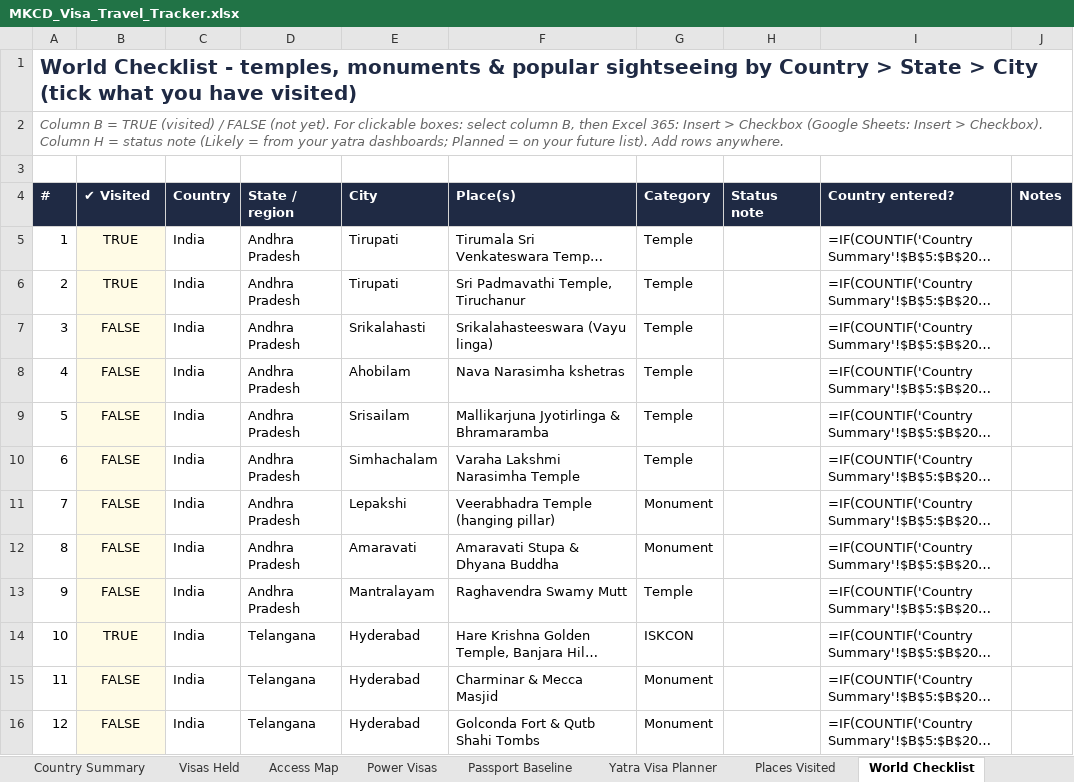
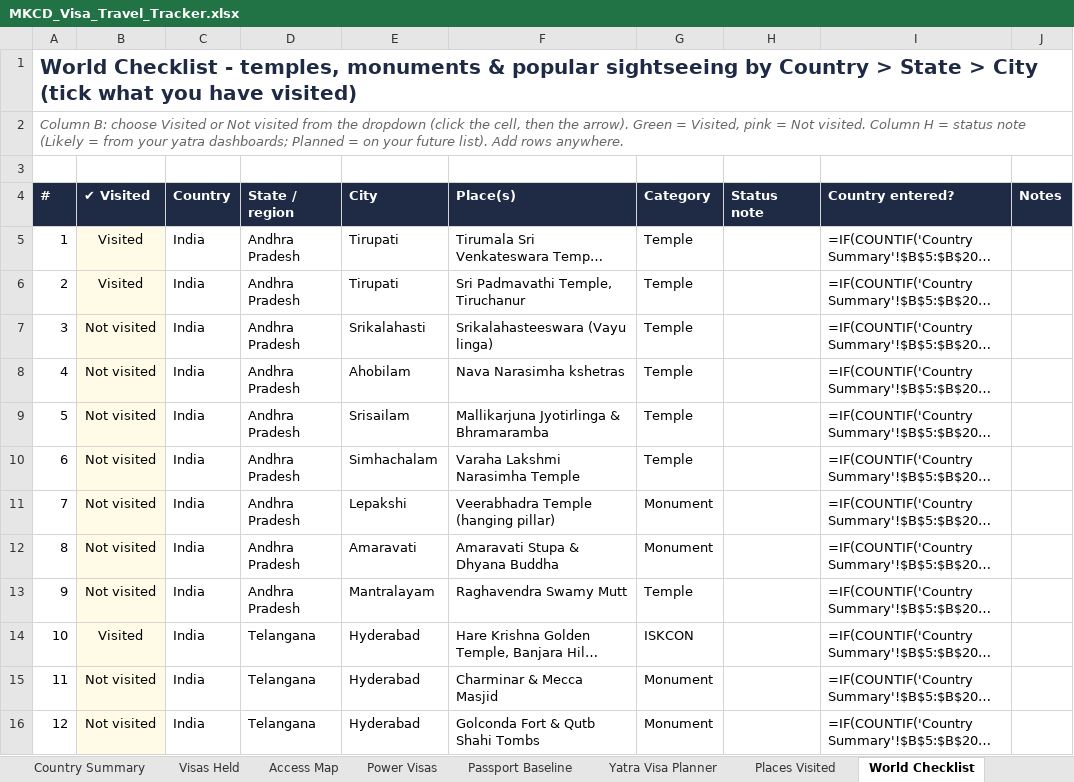
Before and after one commit to mkcdasa/YatraContentSeptember2026, an Excel workbook: docs/visa-travel/MKCD_Visa_Travel_Tracker.xlsx, sheet World Checklist, drawn as a sheet; only a part is shown; long unchanged cells end in …; values as stored, in another font and other column widths than the file's, no borders; formulas without a stored value are shown as written; conditional formats not drawn; the diff covers the shown part only; the diff names each change by its address in the sheet, - before the commit and + after, or states it on an @@ line.

```diff
--- a/docs/visa-travel/MKCD_Visa_Travel_Tracker.xlsx (sheet World Checklist)
+++ b/docs/visa-travel/MKCD_Visa_Travel_Tracker.xlsx (sheet World Checklist)
-A2 (#): Column B = TRUE (visited) / FALSE (not yet). For clickable boxes: select column B, then Excel 365: Insert > Checkbox (Google Sheets: Insert > Checkbox). Column H…
+A2 (#): Column B: choose Visited or Not visited from the dropdown (click the cell, then the arrow). Green = Visited, pink = Not visited. Column H…
-B5:B6 (✔ Visited): TRUE
+B5:B6 (✔ Visited): Visited
-B7:B13 (✔ Visited): FALSE
+B7:B13 (✔ Visited): Not visited
-B14 (✔ Visited): TRUE
+B14 (✔ Visited): Visited
-B15:B16 (✔ Visited): FALSE
+B15:B16 (✔ Visited): Not visited
```
Also changed, not shown: 555 edited cells elsewhere in this sheet, sheet Checklist Summary, sheet India States, sheet Pilgrimage Status, sheet Dashboard, 2 other files.
